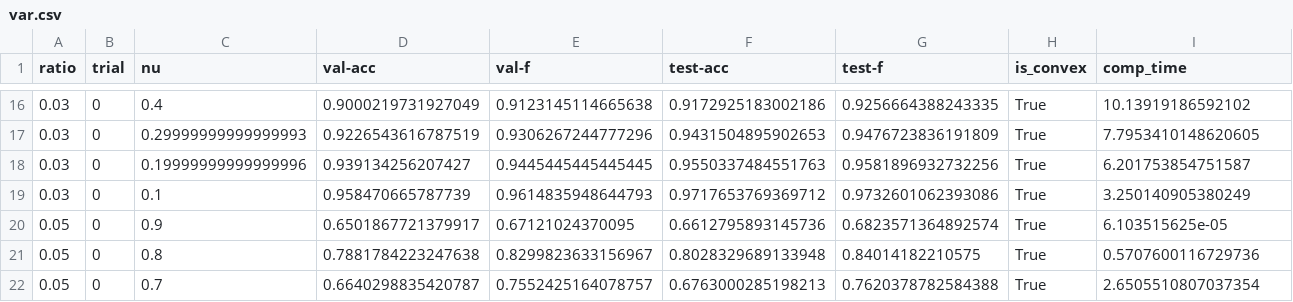
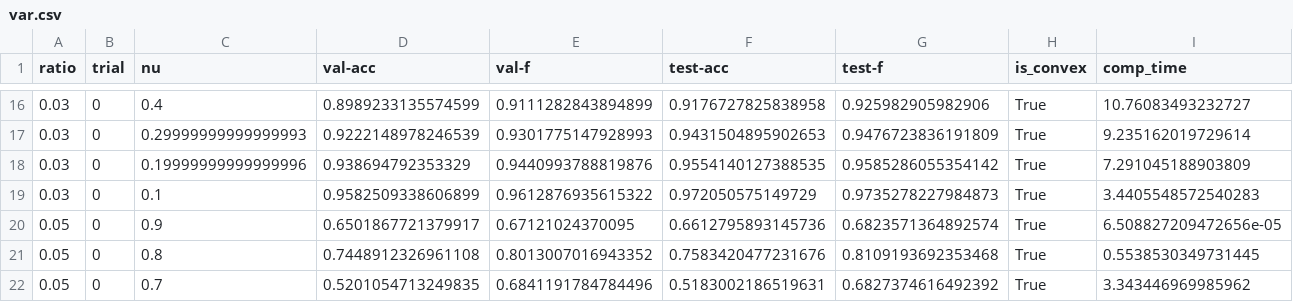
Before and after one commit to sfujiwara/robust-svm, a CSV file: results/mnist/var.csv, drawn as a sheet; only a part is shown, gaps mark what is left out; the diff covers the shown part only.

```diff
--- a/results/mnist/var.csv
+++ b/results/mnist/var.csv
@@ -16,7 +16,7 @@ ratio,trial,nu,val-acc,val-f,test-acc,test-f,is_convex,comp_time
-0.03,0,0.4,0.9000219731927049,0.9123145114665638,0.9172925183002186,0.9256664388243335,True,10.13919186592102
-0.03,0,0.29999999999999993,0.9226543616787519,0.9306267244777296,0.9431504895902653,0.9476723836191809,True,7.7953410148620605
-0.03,0,0.19999999999999996,0.939134256207427,0.9445445445445445,0.9550337484551763,0.9581896932732256,True,6.201753854751587
-0.03,0,0.1,0.958470665787739,0.9614835948644793,0.9717653769369712,0.9732601062393086,True,3.250140905380249
-0.05,0,0.9,0.6501867721379917,0.67121024370095,0.6612795893145736,0.6823571364892574,True,6.103515625e-05
-0.05,0,0.8,0.7881784223247638,0.8299823633156967,0.8028329689133948,0.84014182210575,True,0.5707600116729736
-0.05,0,0.7,0.6640298835420787,0.7552425164078757,0.6763000285198213,0.7620378782584388,True,2.6505510807037354
+0.03,0,0.4,0.8989233135574599,0.9111282843894899,0.9176727825838958,0.925982905982906,True,10.76083493232727
+0.03,0,0.29999999999999993,0.9222148978246539,0.9301775147928993,0.9431504895902653,0.9476723836191809,True,9.235162019729614
+0.03,0,0.19999999999999996,0.938694792353329,0.9440993788819876,0.9554140127388535,0.9585286055354142,True,7.291045188903809
+0.03,0,0.1,0.9582509338606899,0.9612876935615322,0.972050575149729,0.9735278227984873,True,3.4405548572540283
+0.05,0,0.9,0.6501867721379917,0.67121024370095,0.6612795893145736,0.6823571364892574,True,6.508827209472656e-05
+0.05,0,0.8,0.7448912326961108,0.8013007016943352,0.7583420477231676,0.8109193692353468,True,0.5538530349731445
+0.05,0,0.7,0.5201054713249835,0.6841191784784496,0.5183002186519631,0.6827374616492392,True,3.343446969985962
```
Also changed, not shown: 90 edited cells elsewhere in this file, results/mnist/enusvm.csv, results/mnist/ersvm.csv, 3 other files.
